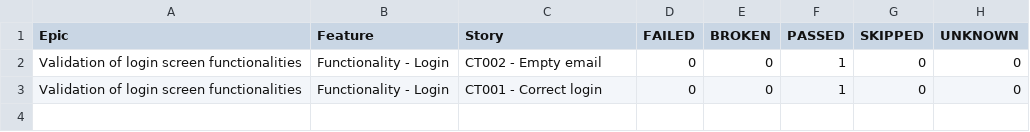
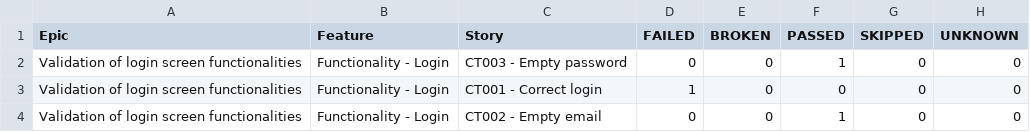
Before and after one commit to BrunoJBorges/minicursoSelenium, a CSV file: 5/data/behaviors.csv, drawn as a sheet.

```diff
--- a/5/data/behaviors.csv
+++ b/5/data/behaviors.csv
@@ -1,3 +1,4 @@
 "Epic","Feature","Story","FAILED","BROKEN","PASSED","SKIPPED","UNKNOWN"
+"Validation of login screen functionalities","Functionality - Login","CT003 - Empty password","0","0","1","0","0"
+"Validation of login screen functionalities","Functionality - Login","CT001 - Correct login","1","0","0","0","0"
 "Validation of login screen functionalities","Functionality - Login","CT002 - Empty email","0","0","1","0","0"
-"Validation of login screen functionalities","Functionality - Login","CT001 - Correct login","0","0","1","0","0"
```
Also changed, not shown: 5/data/suites.csv, 33 other files.
